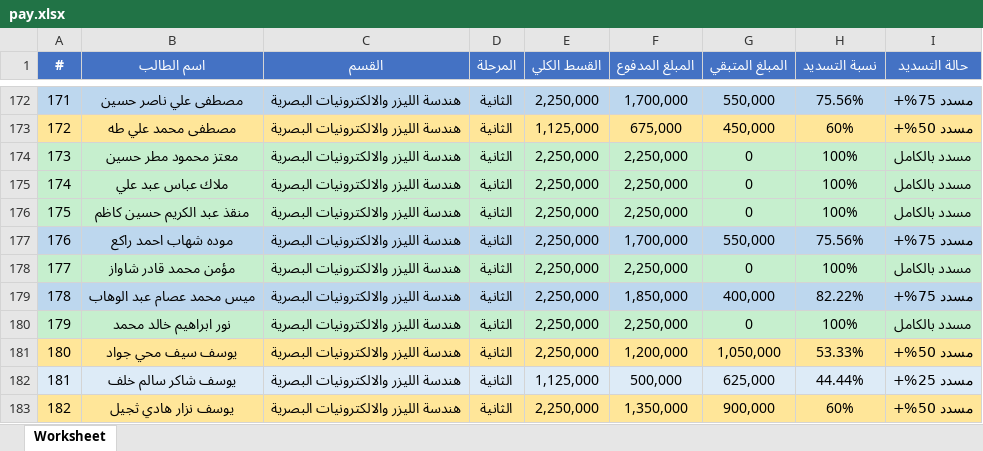
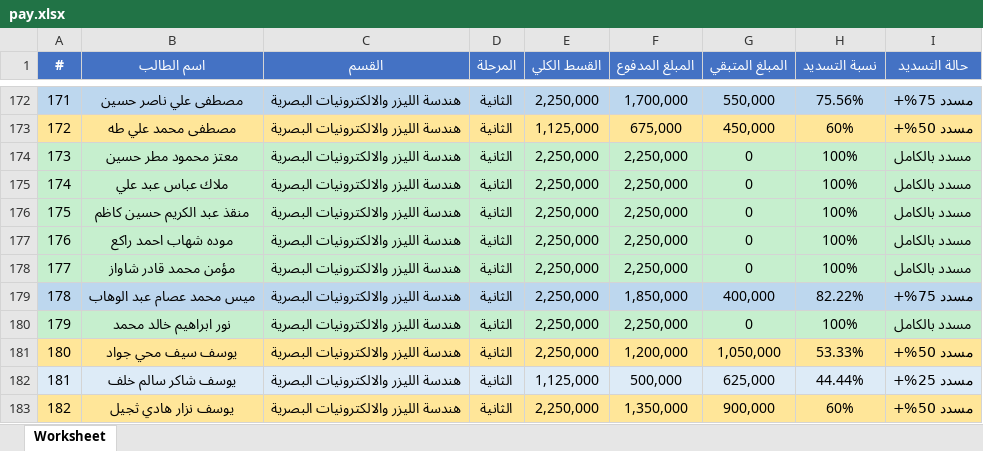
Before and after one commit to AhmedAldulaimi96/student-results, an Excel workbook: pay.xlsx, sheet Worksheet, drawn as a sheet; only a part is shown, gaps mark what is left out; values as stored, in another font and other column widths than the file's, no borders; the diff covers the shown part only; the diff names each change by its address in the sheet, - before the commit and + after, or states it on an @@ line.

```diff
--- a/pay.xlsx (sheet Worksheet)
+++ b/pay.xlsx (sheet Worksheet)
-A177:I177 fill: #BDD7EE
+A177:I177 fill: #C6EFCE
-F177 (المبلغ المدفوع): 1,700,000
+F177 (المبلغ المدفوع): 2,250,000
-G177 (المبلغ المتبقي): 550,000
+G177 (المبلغ المتبقي): 0
-H177 (نسبة التسديد): 75.56%
+H177 (نسبة التسديد): 100%
-I177 (حالة التسديد): مسدد 75%+
+I177 (حالة التسديد): مسدد بالكامل
```
Also changed, not shown: 26 edited cells and cell formats elsewhere in this sheet.
